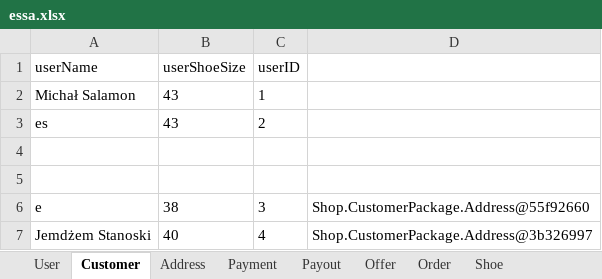
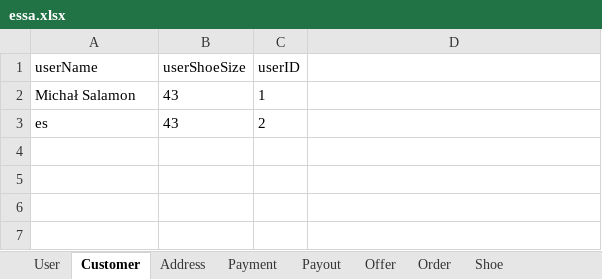
Before and after one commit to 3zqul/ShopSklep, an Excel workbook: src/main/java/Shop/essa.xlsx, sheet Customer, drawn as a sheet; values as stored, in another font and other column widths than the file's, no borders; the diff names each change by its address in the sheet, - before the commit and + after, or states it on an @@ line.

```diff
--- a/src/main/java/Shop/essa.xlsx (sheet Customer)
+++ b/src/main/java/Shop/essa.xlsx (sheet Customer)
-row 4: (empty)
-row 5: (empty)
-row 6: e | 38 | 3 | Shop.CustomerPackage.Address@55f92660
-row 7: Jemdżem Stanoski | 40 | 4 | Shop.CustomerPackage.Address@3b326997
```
Also changed, not shown: sheet Shoe, sheet User, 5 other files.
